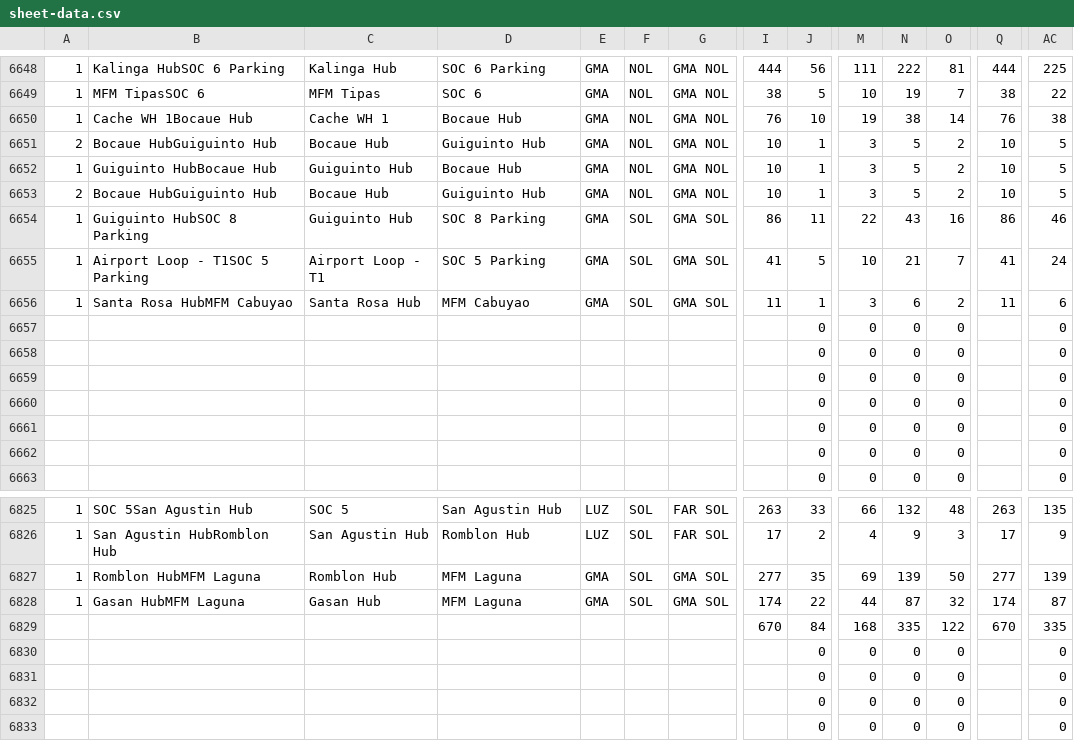
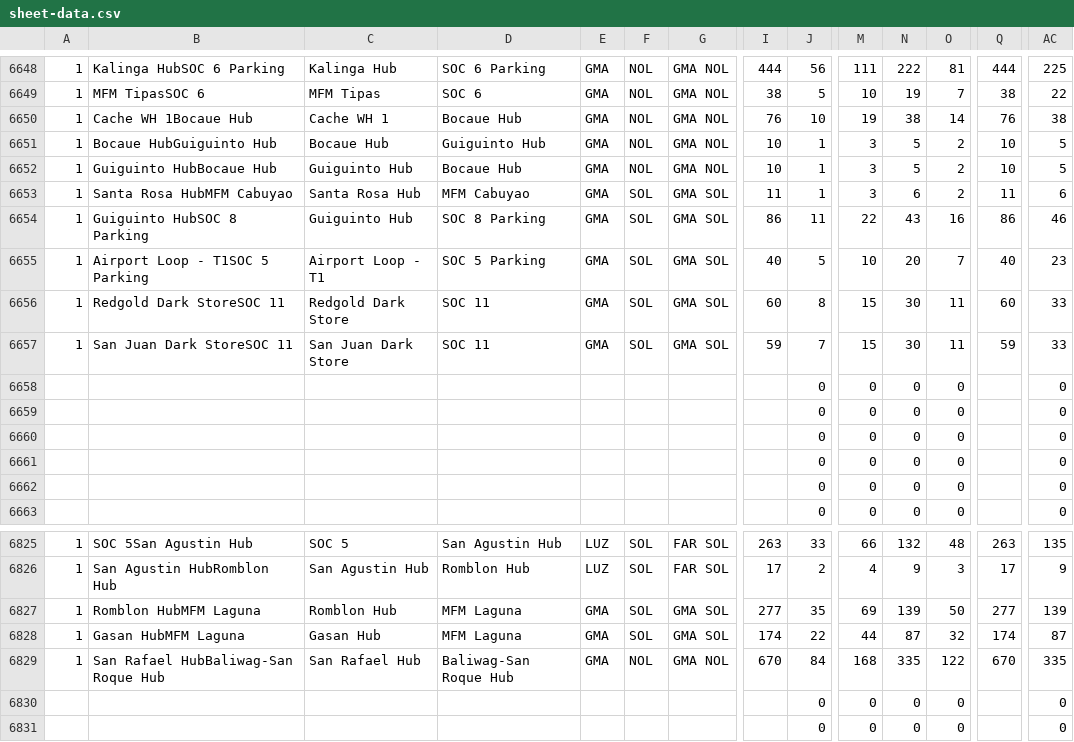
Before and after one commit to jelinabaldrias-design/fuel-matrix, a CSV file: sheet-data.csv, drawn as a sheet; only a part is shown, gaps mark what is left out; the shorter side is filled out with more unchanged rows; removed rows and columns are numbered as before the commit, all else as after; rows hold the shown columns only; the diff names each change by its address in the sheet, - before the commit and + after, or states it on an @@ line.

```diff
--- a/sheet-data.csv
+++ b/sheet-data.csv
-A6651: 2
+A6651: 1
-row 6653: 2 | Bocaue HubGuiguinto Hub | Bocaue Hub | Guiguinto Hub | GMA | NOL | GMA NOL | 10 | 1 | 3 | 5 | 2 | 10 | 5
@@ row 6656 moved to row 6653: 1 @@
-I6655: 41
+I6655: 40
-N6655: 21
+N6655: 20
-Q6655: 41
+Q6655: 40
-AC6655: 24
+AC6655: 23
-row 6657:  |  |  |  |  |  |  |  | 0 | 0 | 0 | 0 |  | 0
+row 6656: 1 | Redgold Dark StoreSOC 11 | Redgold Dark Store | SOC 11 | GMA | SOL | GMA SOL | 60 | 8 | 15 | 30 | 11 | 60 | 33
+row 6657: 1 | San Juan Dark StoreSOC 11 | San Juan Dark Store | SOC 11 | GMA | SOL | GMA SOL | 59 | 7 | 15 | 30 | 11 | 59 | 33
-A6829: (empty)
+A6829: 1
-B6829: (empty)
+B6829: San Rafael HubBaliwag-San Roque Hub
-C6829: (empty)
+C6829: San Rafael Hub
-D6829: (empty)
+D6829: Baliwag-San Roque Hub
-E6829: (empty)
+E6829: GMA
-F6829: (empty)
+F6829: NOL
-G6829: (empty)
+G6829: GMA NOL
```
